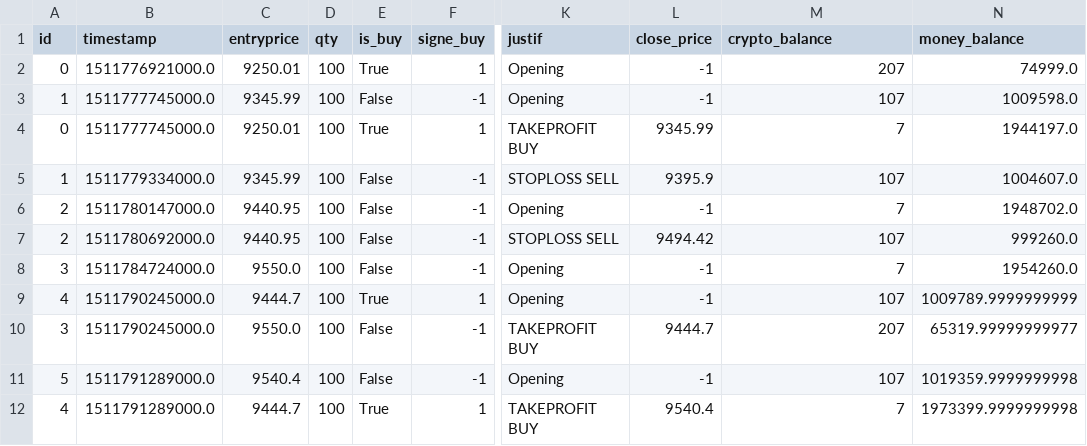
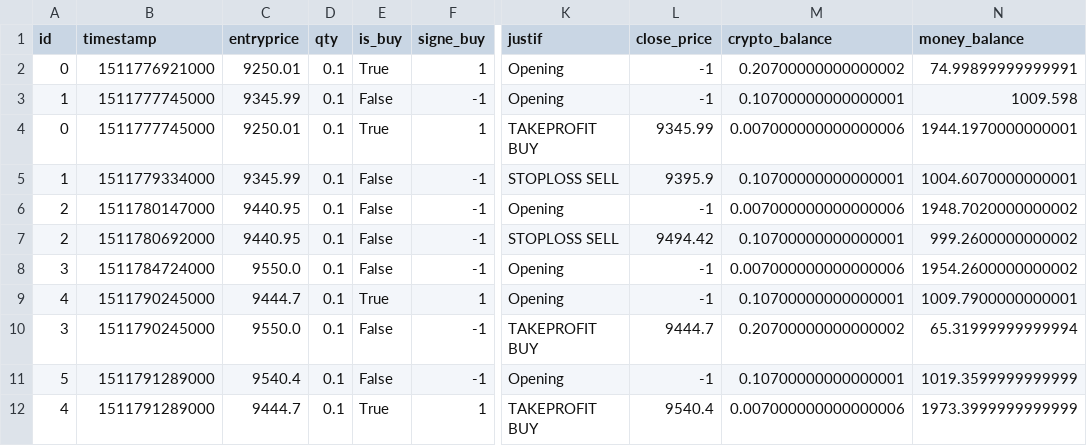
Before and after one commit to InfoFlower/Grid_Trading, a CSV file: src/OPE/reporting/BACKTESTS/1/position_event.csv, drawn as a sheet; only a part is shown, gaps mark what is left out; the diff covers the shown part only; the diff names each change by its address in the sheet, - before the commit and + after, or states it on an @@ line.

Commit message:
Reporting : Init KPI + equity curve dans KPIComuputer

```diff
--- a/src/OPE/reporting/BACKTESTS/1/position_event.csv
+++ b/src/OPE/reporting/BACKTESTS/1/position_event.csv
-B2 (timestamp): 1511776921000.0
+B2 (timestamp): 1511776921000
-D2:D12 (qty): 100
+D2:D12 (qty): 0.1
-M2 (crypto_balance): 207
+M2 (crypto_balance): 0.20700000000000002
-N2 (money_balance): 74999.0
+N2 (money_balance): 74.99899999999991
-B3:B4 (timestamp): 1511777745000.0
+B3:B4 (timestamp): 1511777745000
-M3 (crypto_balance): 107
+M3 (crypto_balance): 0.10700000000000001
-N3 (money_balance): 1009598.0
+N3 (money_balance): 1009.598
-M4 (crypto_balance): 7
+M4 (crypto_balance): 0.007000000000000006
-N4 (money_balance): 1944197.0
+N4 (money_balance): 1944.1970000000001
-B5 (timestamp): 1511779334000.0
+B5 (timestamp): 1511779334000
-M5 (crypto_balance): 107
+M5 (crypto_balance): 0.10700000000000001
-N5 (money_balance): 1004607.0
+N5 (money_balance): 1004.6070000000001
-B6 (timestamp): 1511780147000.0
+B6 (timestamp): 1511780147000
-M6 (crypto_balance): 7
+M6 (crypto_balance): 0.007000000000000006
-N6 (money_balance): 1948702.0
+N6 (money_balance): 1948.7020000000002
-B7 (timestamp): 1511780692000.0
+B7 (timestamp): 1511780692000
-M7 (crypto_balance): 107
+M7 (crypto_balance): 0.10700000000000001
-N7 (money_balance): 999260.0
+N7 (money_balance): 999.2600000000002
-B8 (timestamp): 1511784724000.0
+B8 (timestamp): 1511784724000
-M8 (crypto_balance): 7
+M8 (crypto_balance): 0.007000000000000006
-N8 (money_balance): 1954260.0
+N8 (money_balance): 1954.2600000000002
-B9:B10 (timestamp): 1511790245000.0
+B9:B10 (timestamp): 1511790245000
-M9 (crypto_balance): 107
+M9 (crypto_balance): 0.10700000000000001
-N9 (money_balance): 1009789.9999999999
+N9 (money_balance): 1009.7900000000001
-M10 (crypto_balance): 207
+M10 (crypto_balance): 0.20700000000000002
-N10 (money_balance): 65319.99999999977
+N10 (money_balance): 65.31999999999994
-B11:B12 (timestamp): 1511791289000.0
+B11:B12 (timestamp): 1511791289000
-M11 (crypto_balance): 107
+M11 (crypto_balance): 0.10700000000000001
-N11 (money_balance): 1019359.9999999998
+N11 (money_balance): 1019.3599999999999
-M12 (crypto_balance): 7
+M12 (crypto_balance): 0.007000000000000006
-N12 (money_balance): 1973399.9999999998
+N12 (money_balance): 1973.3999999999999
```
Also changed, not shown: 68 edited cells elsewhere in this file, 10 other files.
